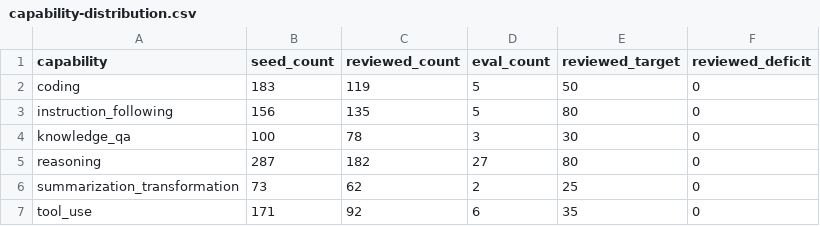
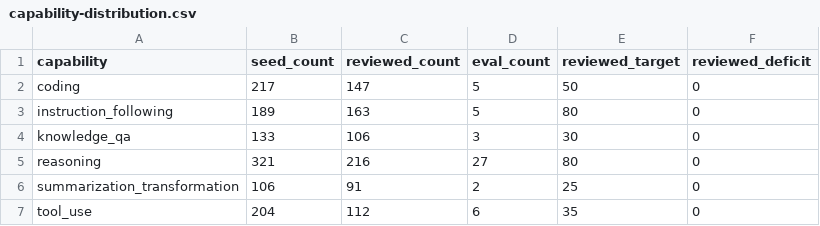
Before and after one commit to tomato414941/llm, a CSV file: tracks/leverage/runs/capability-distribution.csv, drawn as a sheet.

Commit message:
data: add random pool batch 012

```diff
--- a/tracks/leverage/runs/capability-distribution.csv
+++ b/tracks/leverage/runs/capability-distribution.csv
@@ -1,7 +1,7 @@
 capability,seed_count,reviewed_count,eval_count,reviewed_target,reviewed_deficit
-coding,183,119,5,50,0
-instruction_following,156,135,5,80,0
-knowledge_qa,100,78,3,30,0
-reasoning,287,182,27,80,0
-summarization_transformation,73,62,2,25,0
-tool_use,171,92,6,35,0
+coding,217,147,5,50,0
+instruction_following,189,163,5,80,0
+knowledge_qa,133,106,3,30,0
+reasoning,321,216,27,80,0
+summarization_transformation,106,91,2,25,0
+tool_use,204,112,6,35,0
```
Also changed, not shown: tracks/leverage/runs/reviewed-provenance-distribution.csv, tracks/leverage/runs/reviewed-task-shape-distribution.csv, 3 other files.
